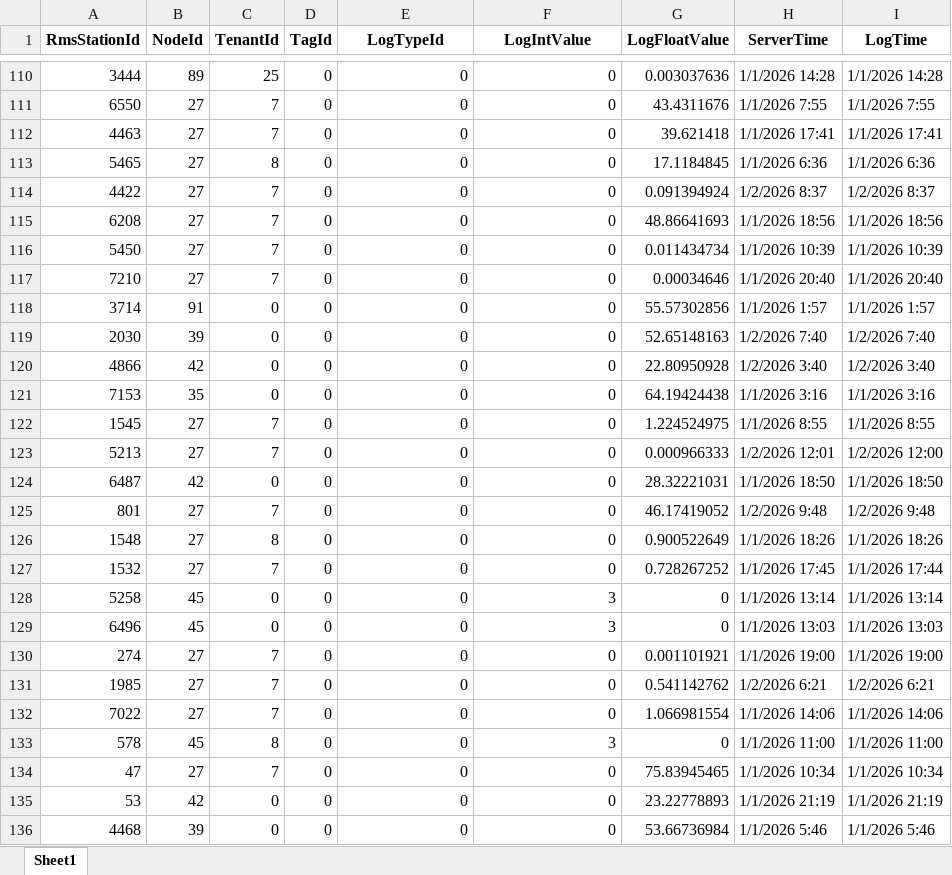
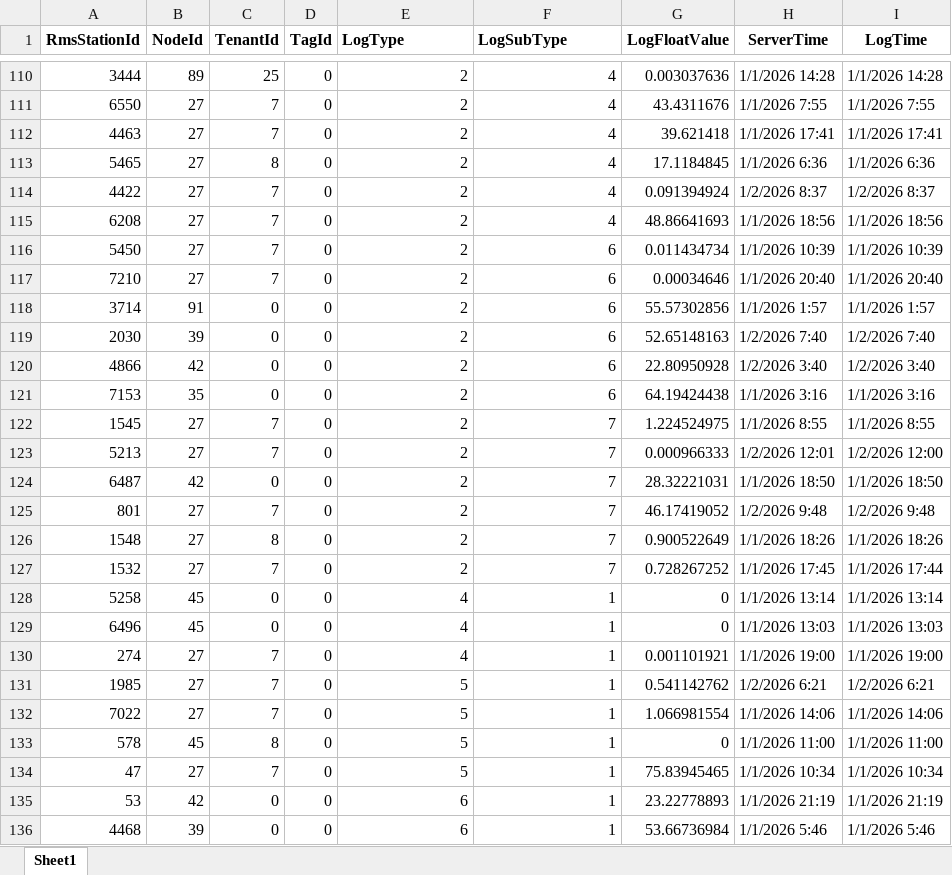
Before and after one commit to shaonkhalifa/iot-anomaly-ml-service, an Excel workbook: data/processed/_uploaded_compare.xlsx, sheet Sheet1, drawn as a sheet; only a part is shown, gaps mark what is left out; values as stored, in another font and other column widths than the file's, no borders; the diff covers the shown part only; the diff names each change by its address in the sheet, - before the commit and + after, or states it on an @@ line.

```diff
--- a/data/processed/_uploaded_compare.xlsx (sheet Sheet1)
+++ b/data/processed/_uploaded_compare.xlsx (sheet Sheet1)
-E1: LogTypeId
+E1: LogType
-E1:F1 alignment: center
+E1:F1 alignment: left
-F1: LogIntValue
+F1: LogSubType
-E110:E127 (LogType): 0
+E110:E127 (LogType): 2
-F110:F115 (LogSubType): 0
+F110:F115 (LogSubType): 4
-F116:F121 (LogSubType): 0
+F116:F121 (LogSubType): 6
-F122:F127 (LogSubType): 0
+F122:F127 (LogSubType): 7
-E128:E130 (LogType): 0
+E128:E130 (LogType): 4
-F128:F129 (LogSubType): 3
+F128:F129 (LogSubType): 1
-F130:F132 (LogSubType): 0
+F130:F132 (LogSubType): 1
-E131:E134 (LogType): 0
+E131:E134 (LogType): 5
-F133 (LogSubType): 3
+F133 (LogSubType): 1
-F134:F136 (LogSubType): 0
+F134:F136 (LogSubType): 1
-E135:E136 (LogType): 0
+E135:E136 (LogType): 6
```
Also changed, not shown: 1921 edited cells elsewhere in this sheet, data/processed/_uploaded.xlsx, 4 other files.
